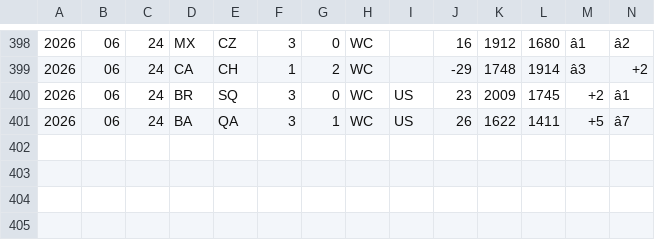
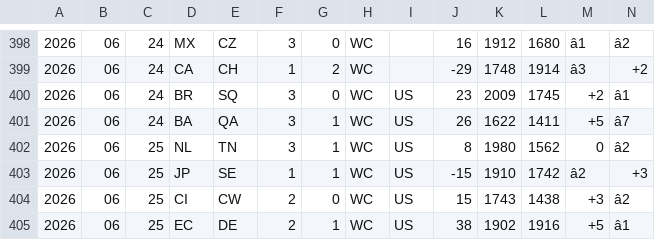
Before and after one commit to frederickpek/moirai, a TSV file: data/cache/football_elo_polymarket/elo_2026_results.tsv, drawn as a sheet; only a part is shown, gaps mark what is left out; rows hold the shown columns only; the diff names each change by its address in the sheet, - before the commit and + after, or states it on an @@ line.

```diff
--- a/data/cache/football_elo_polymarket/elo_2026_results.tsv
+++ b/data/cache/football_elo_polymarket/elo_2026_results.tsv
+row 402: 2026 | 06 | 25 | NL | TN | 3 | 1 | WC | US | 8 | 1980 | 1562 | 0 | â2
+row 403: 2026 | 06 | 25 | JP | SE | 1 | 1 | WC | US | -15 | 1910 | 1742 | â2 | +3
+row 404: 2026 | 06 | 25 | CI | CW | 2 | 0 | WC | US | 15 | 1743 | 1438 | +3 | â2
+row 405: 2026 | 06 | 25 | EC | DE | 2 | 1 | WC | US | 38 | 1902 | 1916 | +5 | â1
```
Also changed, not shown: data/cache/football_elo_polymarket/elo_fixtures.tsv, docs/data/football_elo_polymarket/world_cup_odds_bucket_ev_details.csv, 8 other files.
